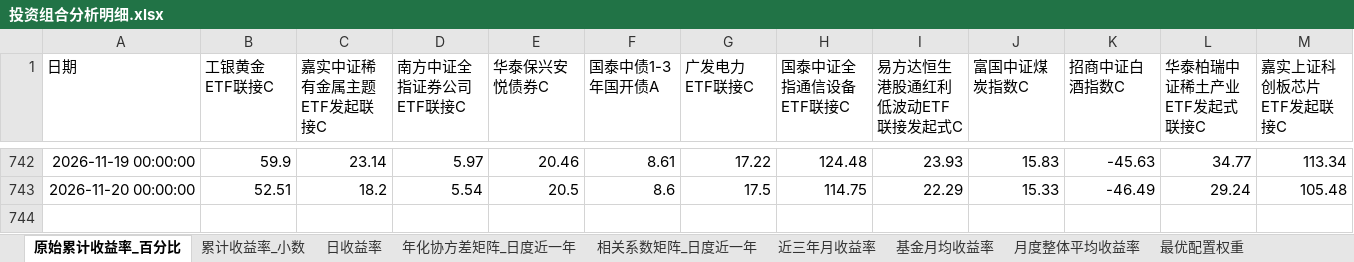
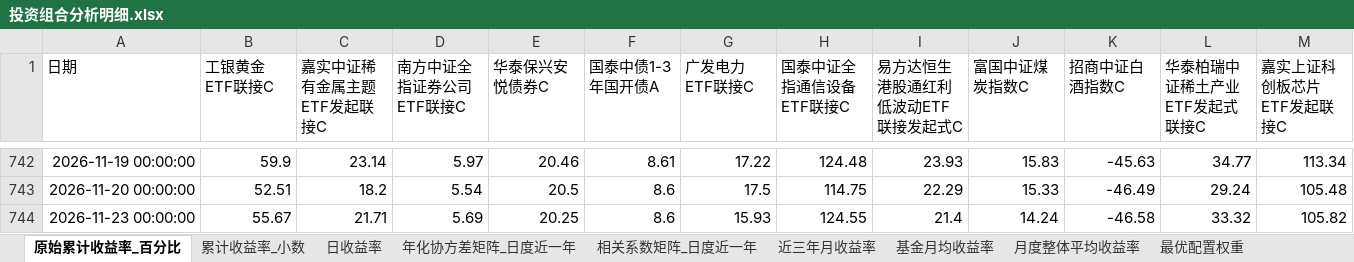
Before and after one commit to bwliseva/portfolio-report, an Excel workbook: automation/投资组合分析明细.xlsx, sheet 原始累计收益率_百分比, drawn as a sheet; only a part is shown, gaps mark what is left out; values as stored, in another font and other column widths than the file's, no borders; rows hold the shown columns only; the diff names each change by its address in the sheet, - before the commit and + after, or states it on an @@ line.

```diff
--- a/automation/投资组合分析明细.xlsx (sheet 原始累计收益率_百分比)
+++ b/automation/投资组合分析明细.xlsx (sheet 原始累计收益率_百分比)
+row 744: 2026-11-23 00:00:00 | 55.67 | 21.71 | 5.69 | 20.25 | 8.6 | 15.93 | 124.55 | 21.4 | 14.24 | -46.58 | 33.32 | 105.82
```
Also changed, not shown: sheet 年化协方差矩阵_日度近一年, sheet 相关系数矩阵_日度近一年, sheet 风险平价风险贡献, sheet 回测_最近三个月_起点0, sheet 风险平价_回测_最近三个月_起点0, sheet 回测_最近一个月_起点0, 15 more sheets, automation/单基金止损回测结果.xlsx, 6 other files.
